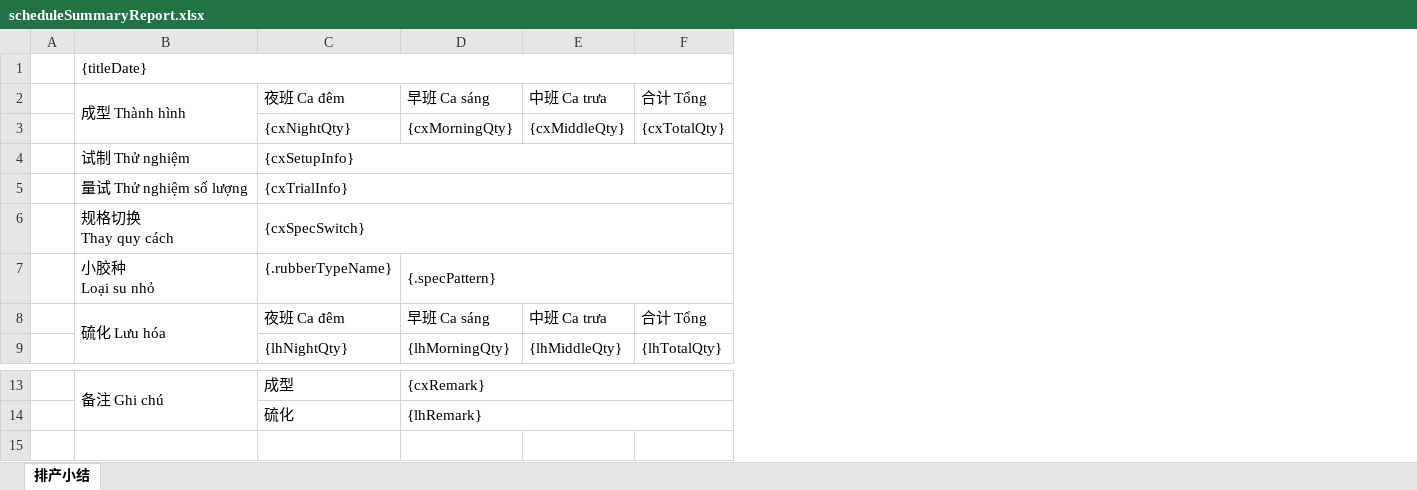
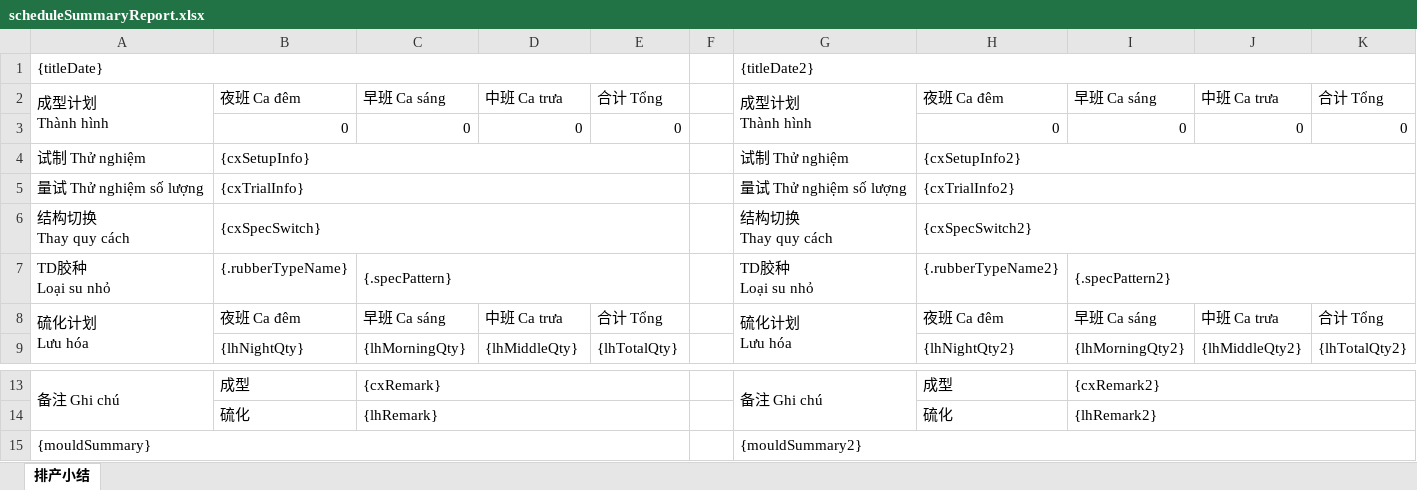
Before and after one commit to Jason0835/aps-lh-parent-gpt, an Excel workbook: APS-Modules/aps-lh/src/main/resources/excelModel/scheduleSummaryReport.xlsx, sheet 排产小结, drawn as a sheet; only a part is shown, gaps mark what is left out; values as stored, in another font and other column widths than the file's, no cell formats; removed rows and columns are numbered as before the commit, all else as after; ↵ is a line break in a cell; the diff names each change by its address in the sheet, - before the commit and + after, or states it on an @@ line.

```diff
--- a/APS-Modules/aps-lh/src/main/resources/excelModel/scheduleSummaryReport.xlsx (sheet 排产小结)
+++ b/APS-Modules/aps-lh/src/main/resources/excelModel/scheduleSummaryReport.xlsx (sheet 排产小结)
-column A, empty
+column F, empty
+column G, rows 1-2: {titleDate2} | 成型计划 ↵ Thành hình; rows 4-8: 试制 Thử nghiệm | 量试 Thử nghiệm số lượng | 结构切换 ↵ Thay quy cách | TD胶种 ↵ Loại su nhỏ | 硫化计划 ↵ Lưu hóa; row 13: 备注 Ghi chú
+column H, row 2: 夜班 Ca đêm; rows 4-9: {cxSetupInfo2} | {cxTrialInfo2} | {cxSpecSwitch2} | {.rubberTypeName2} | 夜班 Ca đêm | {lhNightQty2}; rows 13-14: 成型 | 硫化
+column I, row 2: 早班 Ca sáng; rows 7-9: {.specPattern2} | 早班 Ca sáng | {lhMorningQty2}; rows 13-14: {cxRemark2} | {lhRemark2}
+column J, row 2: 中班 Ca trưa; rows 8-9: 中班 Ca trưa | {lhMiddleQty2}
+column K, row 2: 合计 Tổng; rows 8-9: 合计 Tổng | {lhTotalQty2}
-A2: 成型 Thành hình
+A2: 成型计划 ↵ Thành hình
-row 3:  |  | {cxNightQty} | {cxMorningQty} | {cxMiddleQty} | {cxTotalQty}
+row 3:  | 0 | 0 | 0 | 0 |  |  | 0 | 0 | 0 | 0
-A6: 规格切换 ↵ Thay quy cách
+A6: 结构切换 ↵ Thay quy cách
-A7: 小胶种 ↵ Loại su nhỏ
+A7: TD胶种 ↵ Loại su nhỏ
-A8: 硫化 Lưu hóa
+A8: 硫化计划 ↵ Lưu hóa
+row 15: {mouldSummary} |  |  |  |  |  | {mouldSummary2}
```
Also changed, not shown: cell formats, APS-Modules/aps-lh/src/main/resources/excelModel/lhjhtemplate.xlsx, 43 other files.
